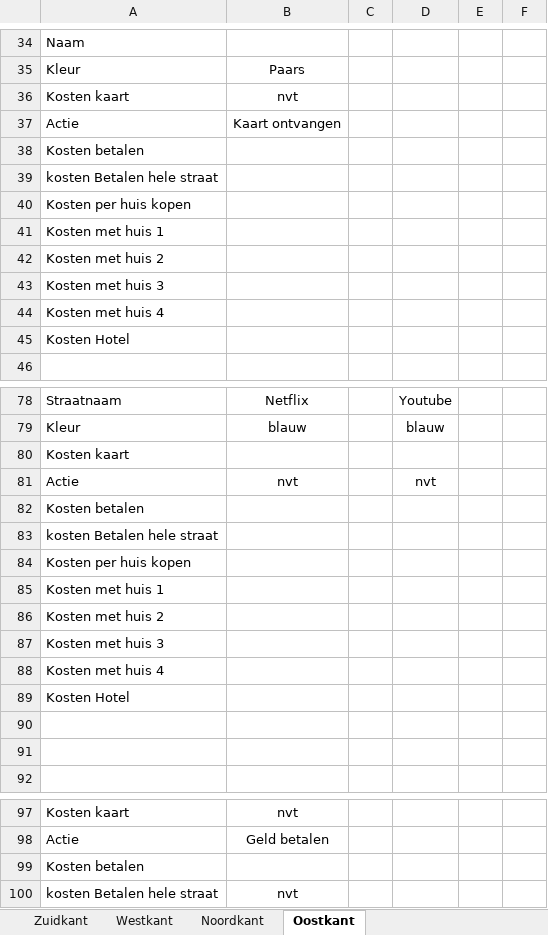
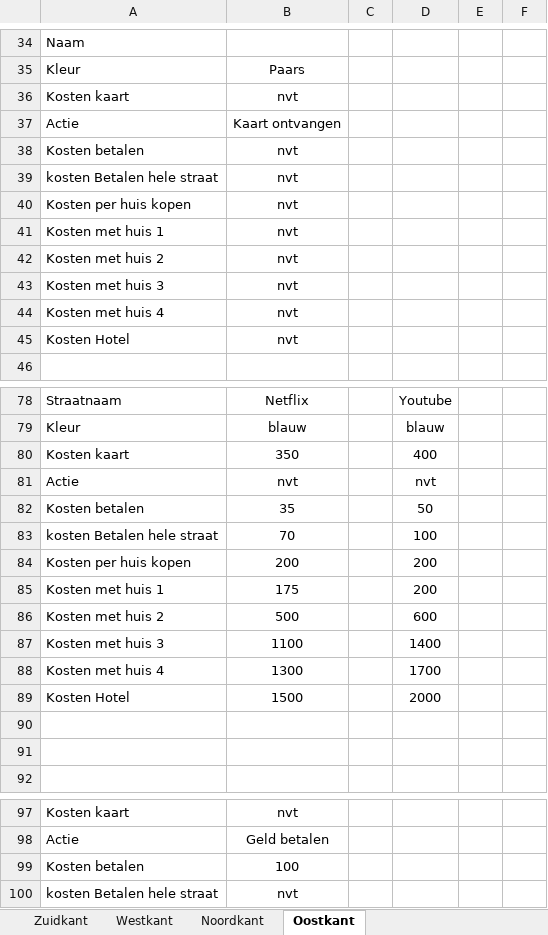
Before and after one commit to jenso2000/2018-aa6-monopoly, an Excel workbook: Architecture/Indeling.xlsx, sheet Oostkant, drawn as a sheet; only a part is shown, gaps mark what is left out; values as stored, in another font and other column widths than the file's, no borders; the diff covers the shown part only; the diff names each change by its address in the sheet, - before the commit and + after, or states it on an @@ line.

```diff
--- a/Architecture/Indeling.xlsx (sheet Oostkant)
+++ b/Architecture/Indeling.xlsx (sheet Oostkant)
-B38:B45: (empty)
+B38:B45: nvt
-B80: (empty)
+B80: 350
-D80: (empty)
+D80: 400
-B82: (empty)
+B82: 35
-D82: (empty)
+D82: 50
-B83: (empty)
+B83: 70
-D83: (empty)
+D83: 100
-B84: (empty)
+B84: 200
-D84:D85: (empty)
+D84:D85: 200
-B85: (empty)
+B85: 175
-B86: (empty)
+B86: 500
-D86: (empty)
+D86: 600
-B87: (empty)
+B87: 1100
-D87: (empty)
+D87: 1400
-B88: (empty)
+B88: 1300
-D88: (empty)
+D88: 1700
-B89: (empty)
+B89: 1500
-D89: (empty)
+D89: 2000
-B99: (empty)
+B99: 100
```
Also changed, not shown: 9 added rows, 9 removed rows, 5 edited cells and cell formats elsewhere in this sheet.
